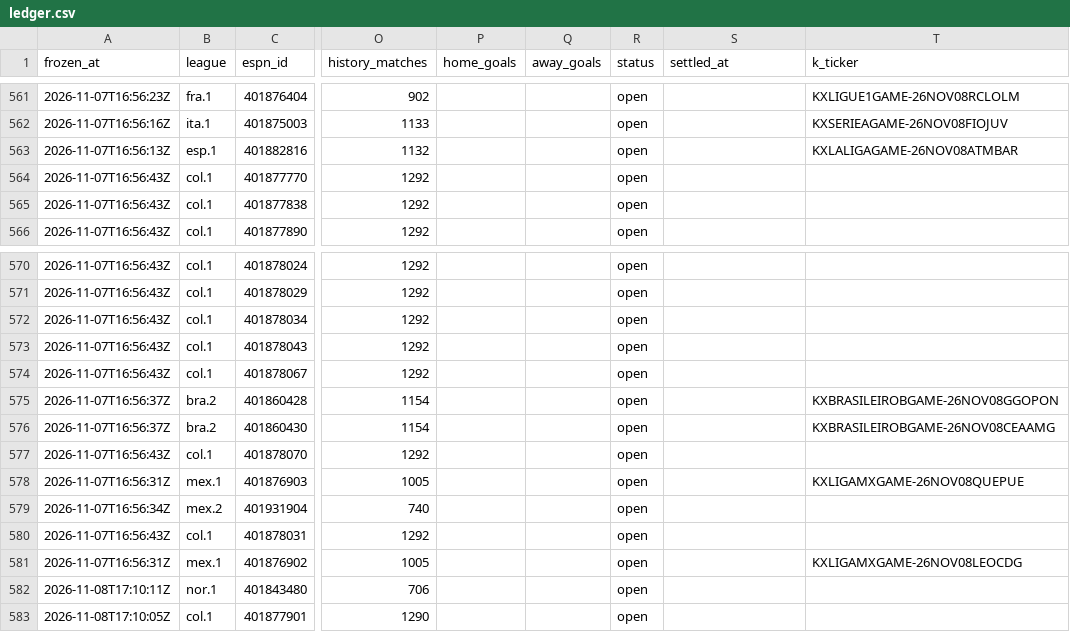
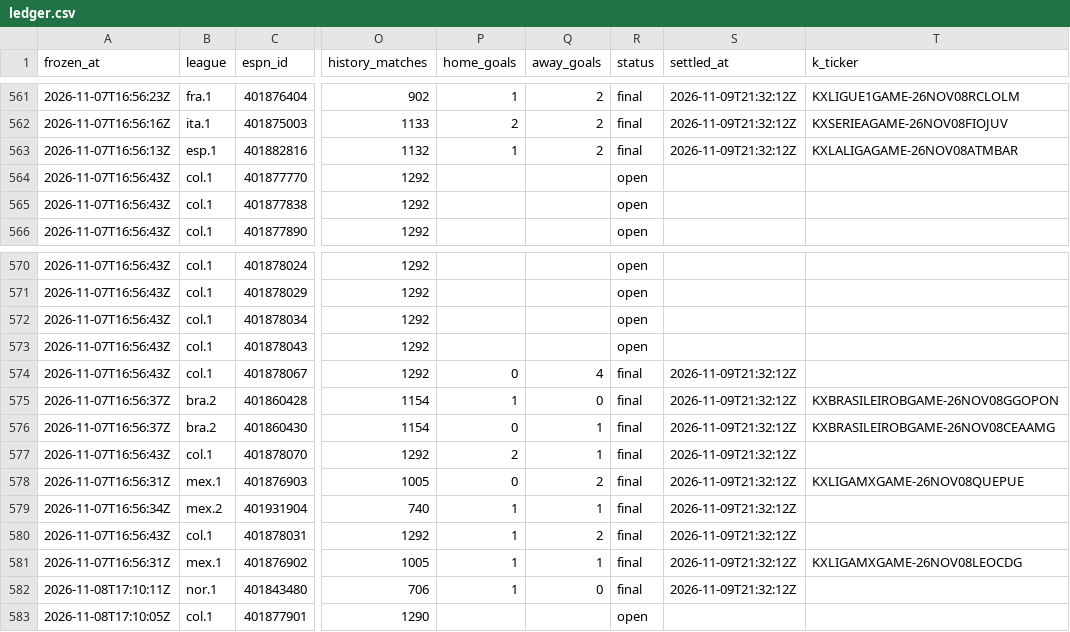
Before and after one commit to commodus67/commodus67.github.io, a CSV file: data/ledger.csv, drawn as a sheet; only a part is shown, gaps mark what is left out; the diff covers the shown part only; the diff names each change by its address in the sheet, - before the commit and + after, or states it on an @@ line.

```diff
--- a/data/ledger.csv
+++ b/data/ledger.csv
-P561 (home_goals): (empty)
+P561 (home_goals): 1
-Q561:Q563 (away_goals): (empty)
+Q561:Q563 (away_goals): 2
-R561:R563 (status): open
+R561:R563 (status): final
-S561:S563 (settled_at): (empty)
+S561:S563 (settled_at): 2026-11-09T21:32:12Z
-P562 (home_goals): (empty)
+P562 (home_goals): 2
-P563 (home_goals): (empty)
+P563 (home_goals): 1
-P574 (home_goals): (empty)
+P574 (home_goals): 0
-Q574 (away_goals): (empty)
+Q574 (away_goals): 4
-R574:R582 (status): open
+R574:R582 (status): final
-S574:S582 (settled_at): (empty)
+S574:S582 (settled_at): 2026-11-09T21:32:12Z
-P575 (home_goals): (empty)
+P575 (home_goals): 1
-Q575 (away_goals): (empty)
+Q575 (away_goals): 0
-P576 (home_goals): (empty)
+P576 (home_goals): 0
-Q576:Q577 (away_goals): (empty)
+Q576:Q577 (away_goals): 1
-P577 (home_goals): (empty)
+P577 (home_goals): 2
-P578 (home_goals): (empty)
+P578 (home_goals): 0
-Q578 (away_goals): (empty)
+Q578 (away_goals): 2
-P579:P582 (home_goals): (empty)
+P579:P582 (home_goals): 1
-Q579 (away_goals): (empty)
+Q579 (away_goals): 1
-Q580 (away_goals): (empty)
+Q580 (away_goals): 2
-Q581 (away_goals): (empty)
+Q581 (away_goals): 1
-Q582 (away_goals): (empty)
+Q582 (away_goals): 0
```
Also changed, not shown: 80 edited cells elsewhere in this file, 3 other files.
